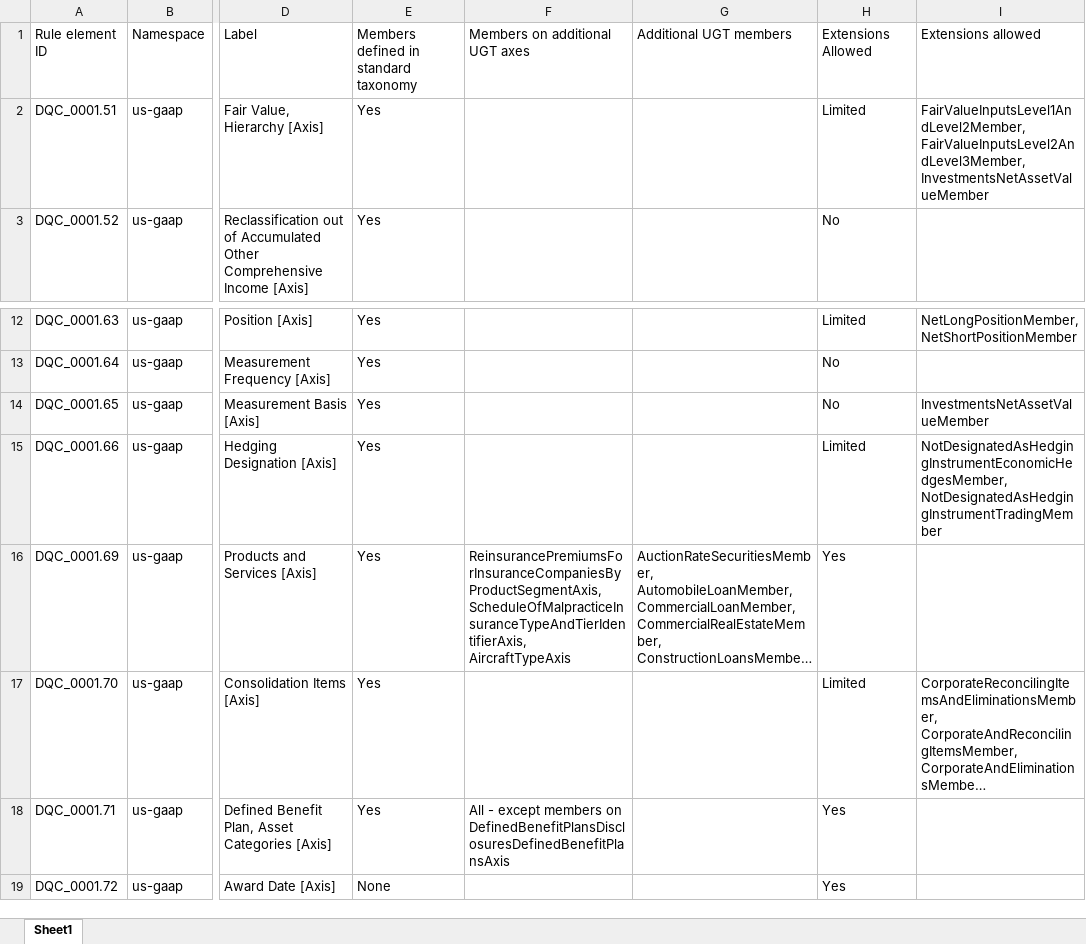
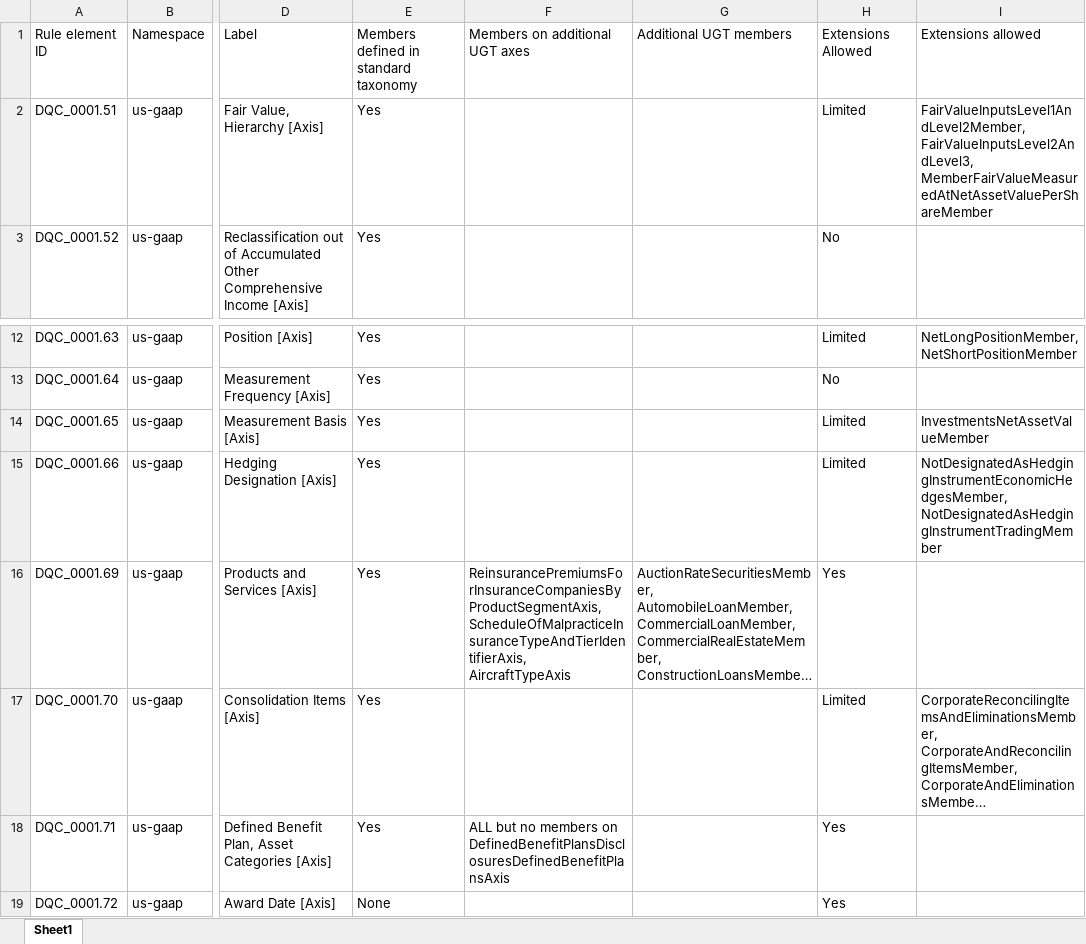
Before and after one commit to DataQualityCommittee/dqc_us_rules, an Excel workbook: docs/DQC_US_0001/DQC_0001_ListOfAxes.xlsx, sheet Sheet1, drawn as a sheet; only a part is shown, gaps mark what is left out; long unchanged cells end in …; values as stored, in another font and other column widths than the file's, no borders; the diff names each change by its address in the sheet, - before the commit and + after, or states it on an @@ line.

Commit message:
update DQC_0001 List of Axes .xlsx

```diff
--- a/docs/DQC_US_0001/DQC_0001_ListOfAxes.xlsx (sheet Sheet1)
+++ b/docs/DQC_US_0001/DQC_0001_ListOfAxes.xlsx (sheet Sheet1)
-I2: FairValueInputsLevel1AndLevel2Member, FairValueInputsLevel2AndLevel3Member, InvestmentsNetAssetValueMember
+I2: FairValueInputsLevel1AndLevel2Member, FairValueInputsLevel2AndLevel3, MemberFairValueMeasuredAtNetAssetValuePerShareMember
-H14: No
+H14: Limited
-F18: All - except members on…
+F18: ALL but no members on…
```
